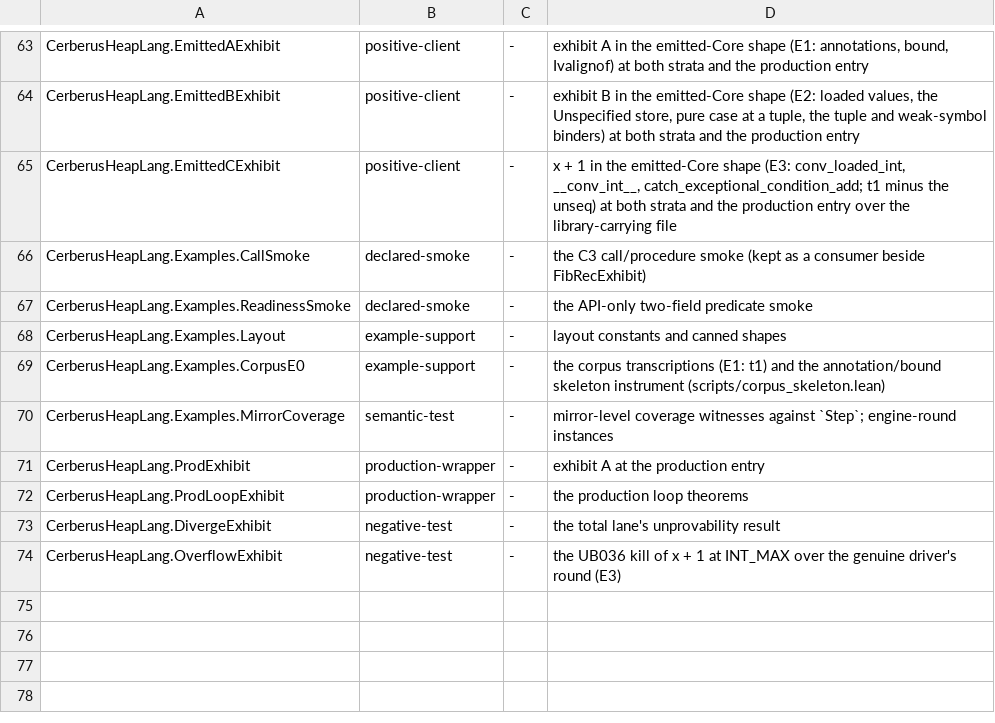
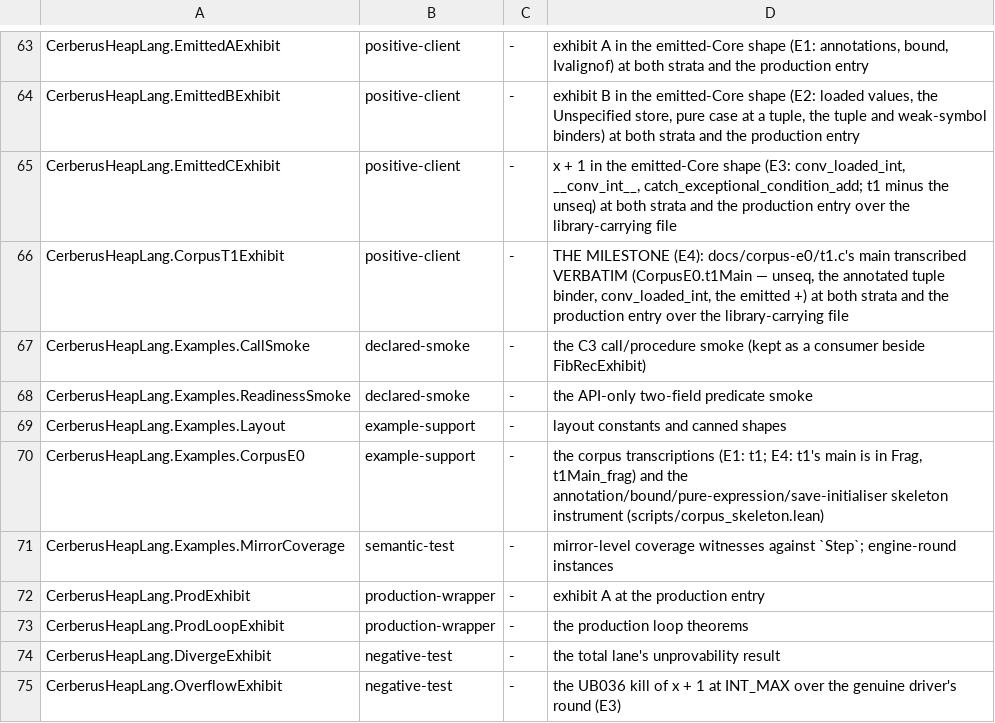
Before and after one commit to OathTech/refined-cerberus, a TSV file: cerberus-heaplang/scripts/module_classes.tsv, drawn as a sheet; only a part is shown, gaps mark what is left out.

```diff
--- a/cerberus-heaplang/scripts/module_classes.tsv
+++ b/cerberus-heaplang/scripts/module_classes.tsv
@@ -65,2 +65,3 @@ CerberusHeapLang.EmittedBExhibit	positive-client	-	exhibit B in the emitted-Core
 CerberusHeapLang.EmittedCExhibit	positive-client	-	x + 1 in the emitted-Core shape (E3: conv_loaded_int, __conv_int__, catch_exceptional_condition_add; t1 minus the unseq) at both strata and the production entry over the library-carrying file
+CerberusHeapLang.CorpusT1Exhibit	positive-client	-	THE MILESTONE (E4): docs/corpus-e0/t1.c's main transcribed VERBATIM (CorpusE0.t1Main — unseq, the annotated tuple binder, conv_loaded_int, the emitted +) at both strata and the production entry over the library-carrying file
 CerberusHeapLang.Examples.CallSmoke	declared-smoke	-	the C3 call/procedure smoke (kept as a consumer beside FibRecExhibit)
@@ -68,3 +69,3 @@ CerberusHeapLang.Examples.ReadinessSmoke	declared-smoke	-	the API-only two-field
 CerberusHeapLang.Examples.Layout	example-support	-	layout constants and canned shapes
-CerberusHeapLang.Examples.CorpusE0	example-support	-	the corpus transcriptions (E1: t1) and the annotation/bound skeleton instrument (scripts/corpus_skeleton.lean)
+CerberusHeapLang.Examples.CorpusE0	example-support	-	the corpus transcriptions (E1: t1; E4: t1's main is in Frag, t1Main_frag) and the annotation/bound/pure-expression/save-initialiser skeleton instrument (scripts/corpus_skeleton.lean)
 CerberusHeapLang.Examples.MirrorCoverage	semantic-test	-	mirror-level coverage witnesses against `Step`; engine-round instances
```
Also changed, not shown: 8 other files.
